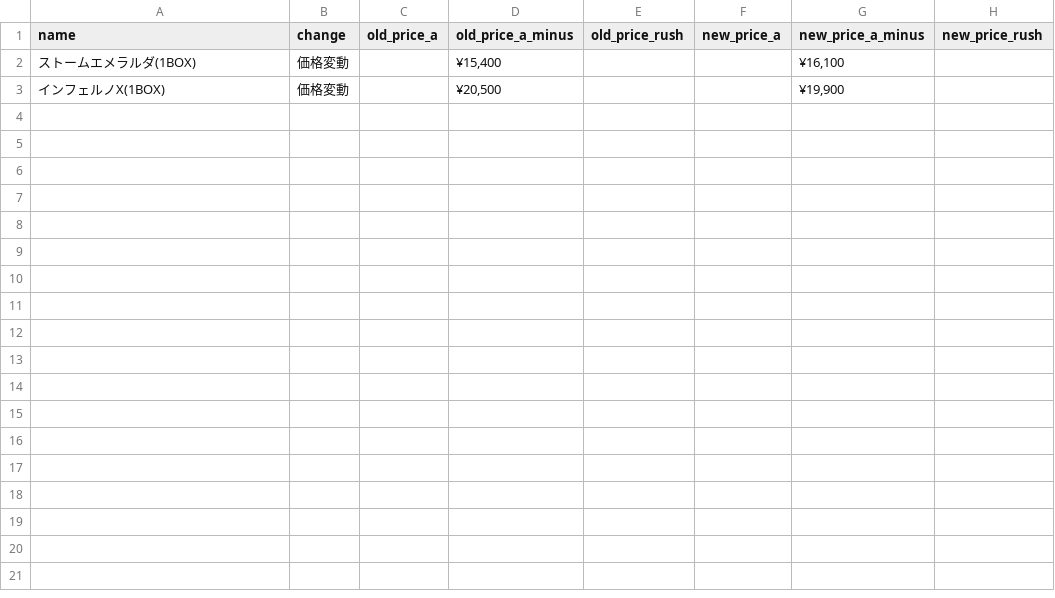
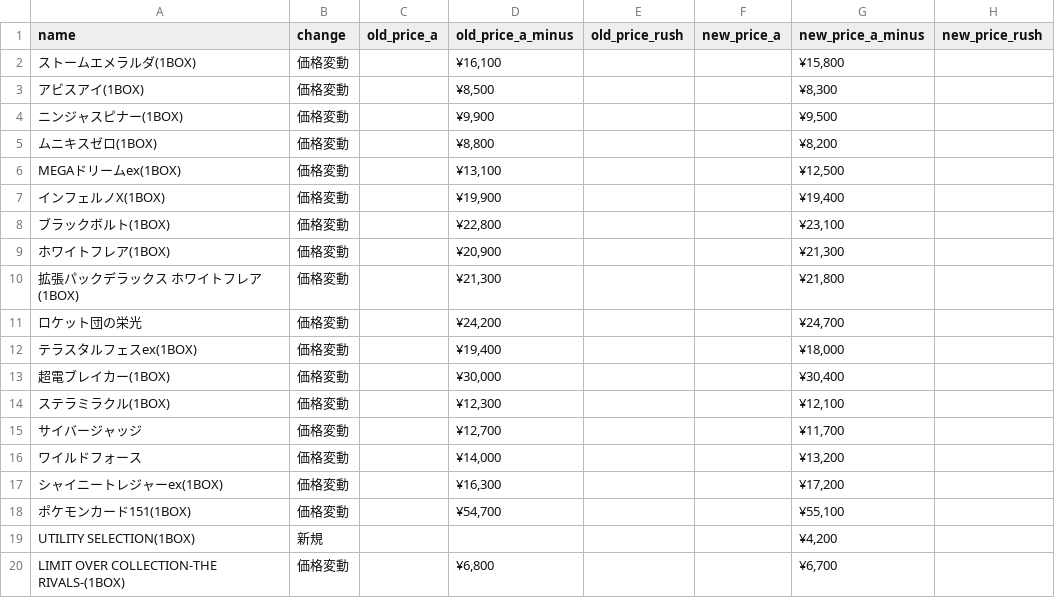
Before and after one commit to hegelgelda/tk-auto-program, a CSV file: data/box_changes.csv, drawn as a sheet; only a part is shown; the diff covers the shown part only.

```diff
--- a/data/box_changes.csv
+++ b/data/box_changes.csv
@@ -1,3 +1,20 @@
 name,change,old_price_a,old_price_a_minus,old_price_rush,new_price_a,new_price_a_minus,new_price_rush
-ストームエメラルダ(1BOX),価格変動,,"¥15,400",,,"¥16,100",
-インフェルノX(1BOX),価格変動,,"¥20,500",,,"¥19,900",
+ストームエメラルダ(1BOX),価格変動,,"¥16,100",,,"¥15,800",
+アビスアイ(1BOX),価格変動,,"¥8,500",,,"¥8,300",
+ニンジャスピナー(1BOX),価格変動,,"¥9,900",,,"¥9,500",
+ムニキスゼロ(1BOX),価格変動,,"¥8,800",,,"¥8,200",
+MEGAドリームex(1BOX),価格変動,,"¥13,100",,,"¥12,500",
+インフェルノX(1BOX),価格変動,,"¥19,900",,,"¥19,400",
+ブラックボルト(1BOX),価格変動,,"¥22,800",,,"¥23,100",
+ホワイトフレア(1BOX),価格変動,,"¥20,900",,,"¥21,300",
+拡張パックデラックス ホワイトフレア (1BOX),価格変動,,"¥21,300",,,"¥21,800",
+ロケット団の栄光,価格変動,,"¥24,200",,,"¥24,700",
+テラスタルフェスex(1BOX),価格変動,,"¥19,400",,,"¥18,000",
+超電ブレイカー(1BOX),価格変動,,"¥30,000",,,"¥30,400",
+ステラミラクル(1BOX),価格変動,,"¥12,300",,,"¥12,100",
+サイバージャッジ,価格変動,,"¥12,700",,,"¥11,700",
+ワイルドフォース,価格変動,,"¥14,000",,,"¥13,200",
+シャイニートレジャーex(1BOX),価格変動,,"¥16,300",,,"¥17,200",
+ポケモンカード151(1BOX),価格変動,,"¥54,700",,,"¥55,100",
+UTILITY SELECTION(1BOX),新規,,,,,"¥4,200",
+LIMIT OVER COLLECTION-THE RIVALS-(1BOX),価格変動,,"¥6,800",,,"¥6,700",
```
Also changed, not shown: 12 added rows elsewhere in this file, data/box.csv, 2 other files.
